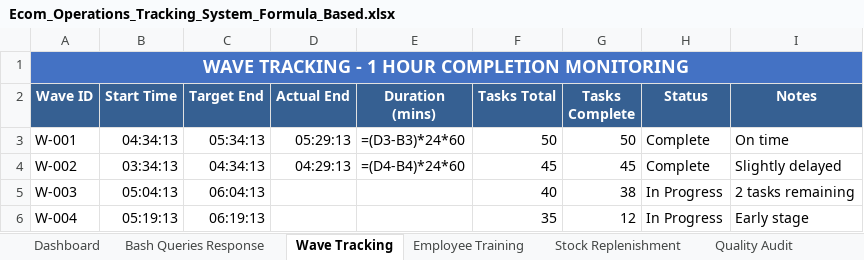
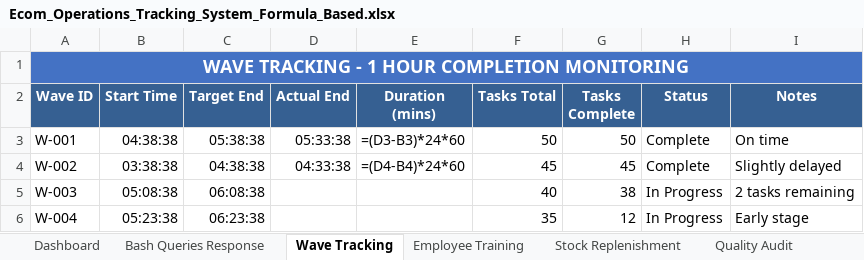
Before and after one commit to peetee09/Ecom-Investigation, an Excel workbook: Ecom_Operations_Tracking_System_Formula_Based.xlsx, sheet Wave Tracking, drawn as a sheet; values as stored, in another font and other column widths than the file's, no borders; formulas without a stored value are shown as written; the diff names each change by its address in the sheet, - before the commit and + after, or states it on an @@ line.

```diff
--- a/Ecom_Operations_Tracking_System_Formula_Based.xlsx (sheet Wave Tracking)
+++ b/Ecom_Operations_Tracking_System_Formula_Based.xlsx (sheet Wave Tracking)
-B3 (Start Time): 04:34:13
+B3 (Start Time): 04:38:38
-C3 (Target End): 05:34:13
+C3 (Target End): 05:38:38
-D3 (Actual End): 05:29:13
+D3 (Actual End): 05:33:38
-B4 (Start Time): 03:34:13
+B4 (Start Time): 03:38:38
-C4 (Target End): 04:34:13
+C4 (Target End): 04:38:38
-D4 (Actual End): 04:29:13
+D4 (Actual End): 04:33:38
-B5 (Start Time): 05:04:13
+B5 (Start Time): 05:08:38
-C5 (Target End): 06:04:13
+C5 (Target End): 06:08:38
-B6 (Start Time): 05:19:13
+B6 (Start Time): 05:23:38
-C6 (Target End): 06:19:13
+C6 (Target End): 06:23:38
```
Also changed, not shown: sheet Bash Queries Response, sheet Picking Tasks, sheet Stock Replenishment, sheet Employee Performance, sheet Quality Audit, sheet System Errors, 1 more sheet, 3 other files.
